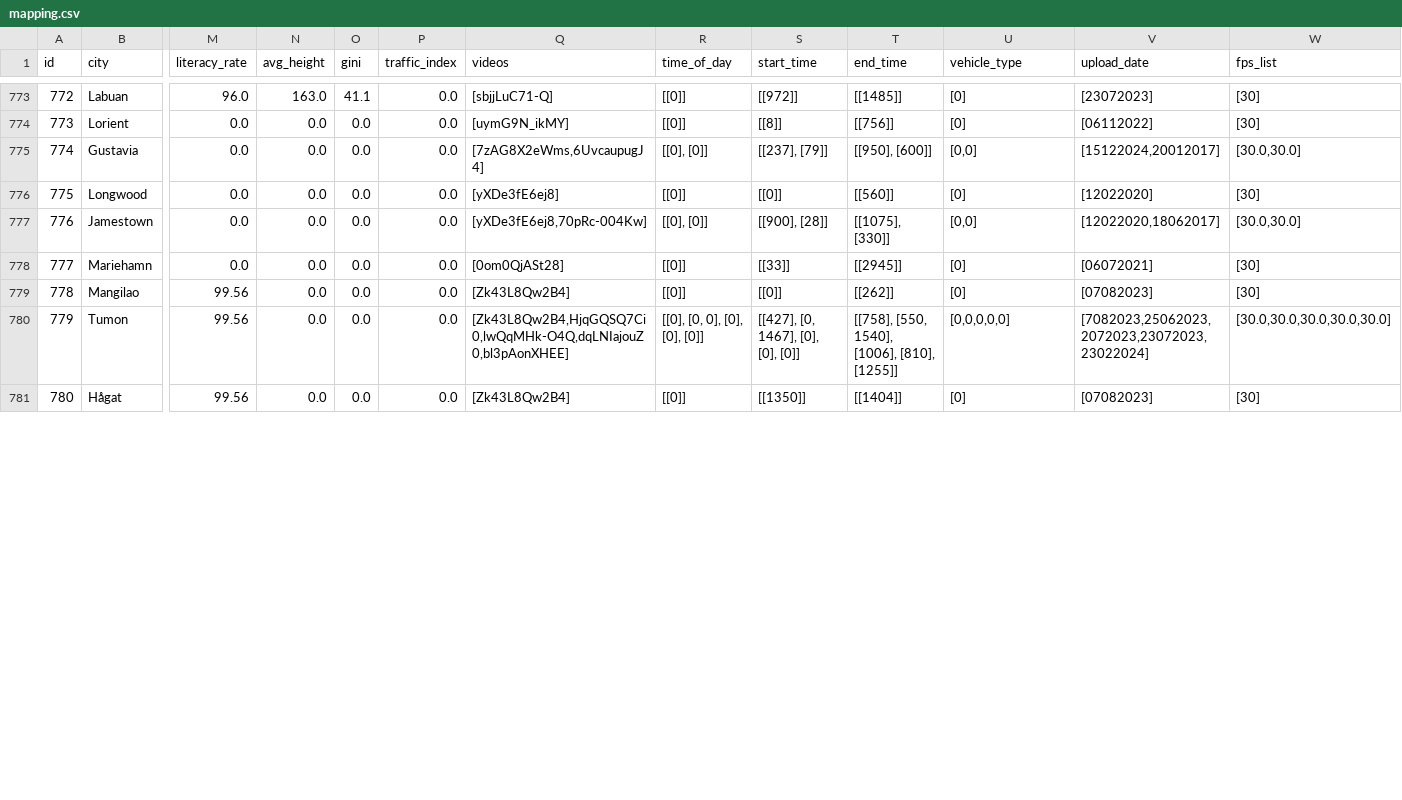
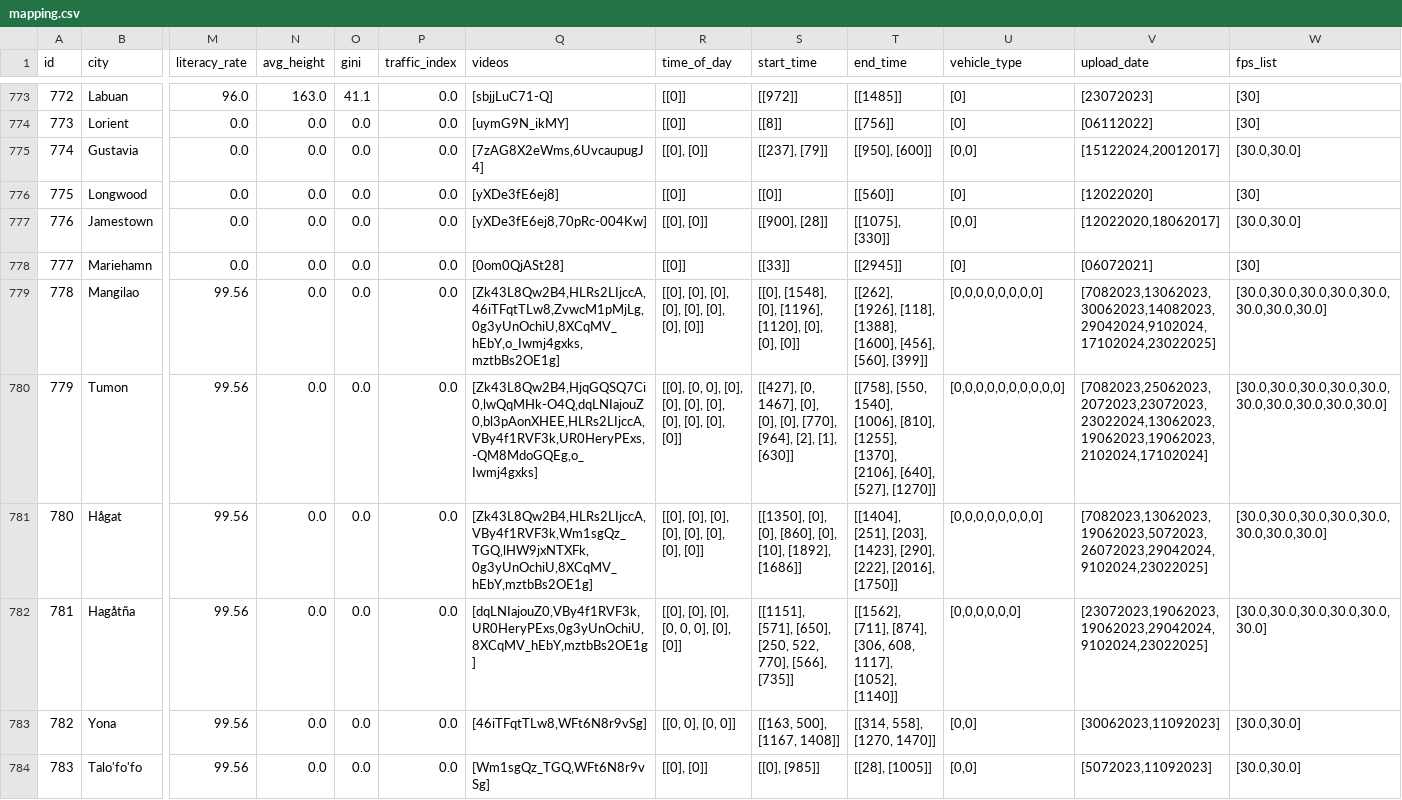
Before and after one commit to Shaadalam9/pedestrians-in-youtube, a CSV file: mapping.csv, drawn as a sheet; only a part is shown, gaps mark what is left out; rows hold the shown columns only; the diff covers the shown part only; the diff names each change by its address in the sheet, - before the commit and + after, or states it on an @@ line.

Commit message:
Update mapping.csv

```diff
--- a/mapping.csv
+++ b/mapping.csv
-Q779 (videos): [Zk43L8Qw2B4]
+Q779 (videos): [Zk43L8Qw2B4,HLRs2LIjccA,46iTFqtTLw8,ZvwcM1pMjLg,0g3yUnOchiU,8XCqMV_hEbY,o_Iwmj4gxks,mztbBs2OE1g]
-R779 (time_of_day): [[0]]
+R779 (time_of_day): [[0], [0], [0], [0], [0], [0], [0], [0]]
-S779 (start_time): [[0]]
+S779 (start_time): [[0], [1548], [0], [1196], [1120], [0], [0], [0]]
-T779 (end_time): [[262]]
+T779 (end_time): [[262], [1926], [118], [1388], [1600], [456], [560], [399]]
-U779 (vehicle_type): [0]
+U779 (vehicle_type): [0,0,0,0,0,0,0,0]
-V779 (upload_date): [07082023]
+V779 (upload_date): [7082023,13062023,30062023,14082023,29042024,9102024,17102024,23022025]
-W779 (fps_list): [30]
+W779 (fps_list): [30.0,30.0,30.0,30.0,30.0,30.0,30.0,30.0]
-Q780 (videos): [Zk43L8Qw2B4,HjqGQSQ7Ci0,lwQqMHk-O4Q,dqLNIajouZ0,bl3pAonXHEE]
+Q780 (videos): [Zk43L8Qw2B4,HjqGQSQ7Ci0,lwQqMHk-O4Q,dqLNIajouZ0,bl3pAonXHEE,HLRs2LIjccA,VBy4f1RVF3k,UR0HeryPExs,-QM8MdoGQEg,o_Iwmj4gxks]
-R780 (time_of_day): [[0], [0, 0], [0], [0], [0]]
+R780 (time_of_day): [[0], [0, 0], [0], [0], [0], [0], [0], [0], [0], [0]]
-S780 (start_time): …[0], [0], [0]]
+S780 (start_time): …[0], [0], [0], [770], [964], [2], [1], [630]]
-T780 (end_time): …[1006], [810], [1255]]
+T780 (end_time): …[1006], [810], [1255], [1370], [2106], [640], [527], [1270]]
-U780 (vehicle_type): [0,0,0,0,0]
+U780 (vehicle_type): [0,0,0,0,0,0,0,0,0,0]
-V780 (upload_date): [7082023,25062023,2072023,23072023,23022024]
+V780 (upload_date): [7082023,25062023,2072023,23072023,23022024,13062023,19062023,19062023,2102024,17102024]
-W780 (fps_list): [30.0,30.0,30.0,30.0,30.0]
+W780 (fps_list): [30.0,30.0,30.0,30.0,30.0,30.0,30.0,30.0,30.0,30.0]
-Q781 (videos): [Zk43L8Qw2B4]
+Q781 (videos): [Zk43L8Qw2B4,HLRs2LIjccA,VBy4f1RVF3k,Wm1sgQz_TGQ,lHW9jxNTXFk,0g3yUnOchiU,8XCqMV_hEbY,mztbBs2OE1g]
-R781 (time_of_day): [[0]]
+R781 (time_of_day): [[0], [0], [0], [0], [0], [0], [0], [0]]
-S781 (start_time): [[1350]]
+S781 (start_time): [[1350], [0], [0], [860], [0], [10], [1892], [1686]]
-T781 (end_time): [[1404]]
+T781 (end_time): [[1404], [251], [203], [1423], [290], [222], [2016], [1750]]
-U781 (vehicle_type): [0]
+U781 (vehicle_type): [0,0,0,0,0,0,0,0]
-V781 (upload_date): [07082023]
+V781 (upload_date): [7082023,13062023,19062023,5072023,26072023,29042024,9102024,23022025]
-W781 (fps_list): [30]
+W781 (fps_list): [30.0,30.0,30.0,30.0,30.0,30.0,30.0,30.0]
+row 782: 781 | Hagåtña | 99.56 | 0.0 | 0.0 | 0.0 | [dqLNIajouZ0,VBy4f1RVF3k,UR0HeryPExs,0g3yUnOchiU,8XCqMV_hEbY,mztbBs2OE1g] | [[0], [0], [0], [0, 0, 0], [0], [0]] | [[1151], [571], [650], [250, 522, 770], [566], [735]] | [[1562], [711], [874], [306, 608, 1117], [1052], [1140]] | [0,0,0,0,0,0] | [23072023,19062023,19062023,29042024,9102024,23022025] | [30.0,30.0,30.0,30.0,30.0,30.0]
+row 783: 782 | Yona | 99.56 | 0.0 | 0.0 | 0.0 | [46iTFqtTLw8,WFt6N8r9vSg] | [[0, 0], [0, 0]] | [[163, 500], [1167, 1408]] | [[314, 558], [1270, 1470]] | [0,0] | [30062023,11092023] | [30.0,30.0]
+row 784: 783 | Talo'fo'fo | 99.56 | 0.0 | 0.0 | 0.0 | [Wm1sgQz_TGQ,WFt6N8r9vSg] | [[0], [0]] | [[0], [985]] | [[28], [1005]] | [0,0] | [5072023,11092023] | [30.0,30.0]
```
Also changed, not shown: 3 added rows, 8 edited cells and row numbers in column A elsewhere in this file.
